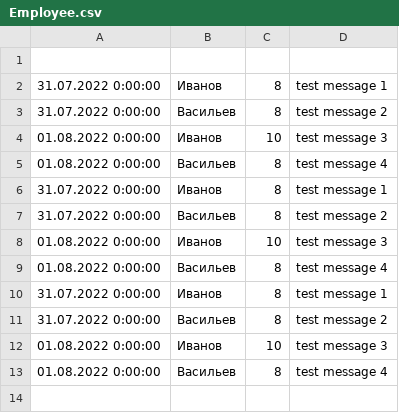
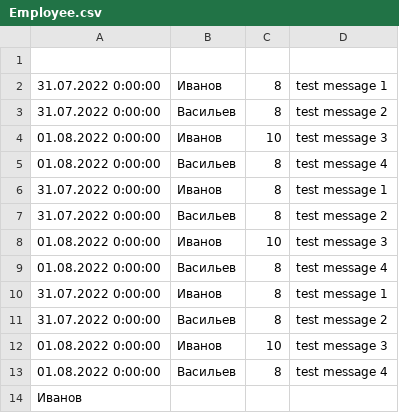
Before and after one commit to Tania498023/SBeregovoy.SoftwareDevelop, a CSV file: SoftwareDevelopConsole/Data/Employee.csv, drawn as a sheet.

Commit message:
написана реализация методов AddWorker, AddWorkerHour, AddEmployeeHour, AddHour, AddFrilanserHour, WatchFrilanserHour.

```diff
--- a/SoftwareDevelopConsole/Data/Employee.csv
+++ b/SoftwareDevelopConsole/Data/Employee.csv
@@ -13 +13,2 @@
 01.08.2022 0:00:00,Васильев,8,test message 4
+Иванов
```
Also changed, not shown: 4 other files.
